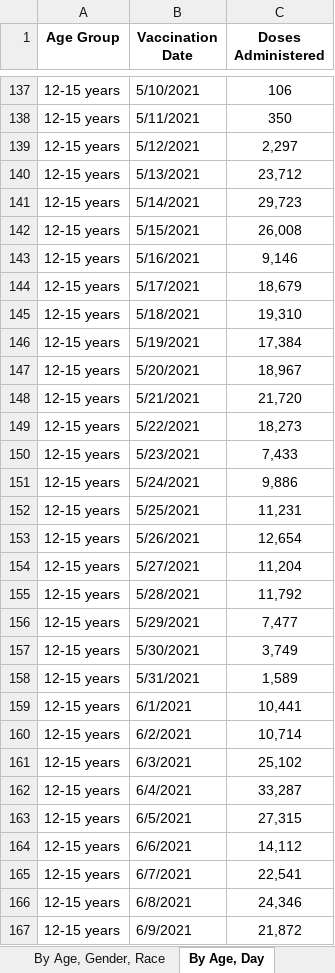
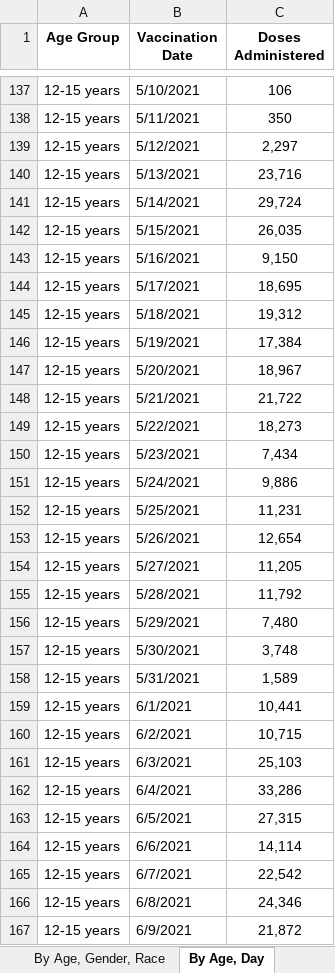
Before and after one commit to cpenaloza/Analyzing-Texas-Vaccine-Uptake, an Excel workbook: raw_data/tx_vaccine_uptake.xlsx, sheet By Age, Day, drawn as a sheet; only a part is shown, gaps mark what is left out; values as stored, in another font and other column widths than the file's, no borders; the diff covers the shown part only; the diff names each change by its address in the sheet, - before the commit and + after, or states it on an @@ line.

```diff
--- a/raw_data/tx_vaccine_uptake.xlsx (sheet By Age, Day)
+++ b/raw_data/tx_vaccine_uptake.xlsx (sheet By Age, Day)
-C140 (Doses Administered): 23,712
+C140 (Doses Administered): 23,716
-C141 (Doses Administered): 29,723
+C141 (Doses Administered): 29,724
-C142 (Doses Administered): 26,008
+C142 (Doses Administered): 26,035
-C143 (Doses Administered): 9,146
+C143 (Doses Administered): 9,150
-C144 (Doses Administered): 18,679
+C144 (Doses Administered): 18,695
-C145 (Doses Administered): 19,310
+C145 (Doses Administered): 19,312
-C148 (Doses Administered): 21,720
+C148 (Doses Administered): 21,722
-C150 (Doses Administered): 7,433
+C150 (Doses Administered): 7,434
-C154 (Doses Administered): 11,204
+C154 (Doses Administered): 11,205
-C156 (Doses Administered): 7,477
+C156 (Doses Administered): 7,480
-C157 (Doses Administered): 3,749
+C157 (Doses Administered): 3,748
-C160 (Doses Administered): 10,714
+C160 (Doses Administered): 10,715
-C161 (Doses Administered): 25,102
+C161 (Doses Administered): 25,103
-C162 (Doses Administered): 33,287
+C162 (Doses Administered): 33,286
-C164 (Doses Administered): 14,112
+C164 (Doses Administered): 14,114
-C165 (Doses Administered): 22,541
+C165 (Doses Administered): 22,542
```
Also changed, not shown: 12 added rows and 926 edited cells elsewhere in this sheet, sheet By County, Race, sheet By County, Age, sheet By County, sheet By Vaccination Date, sheet By Age, Gender, Race, sheet About the Data, 4 other files.
